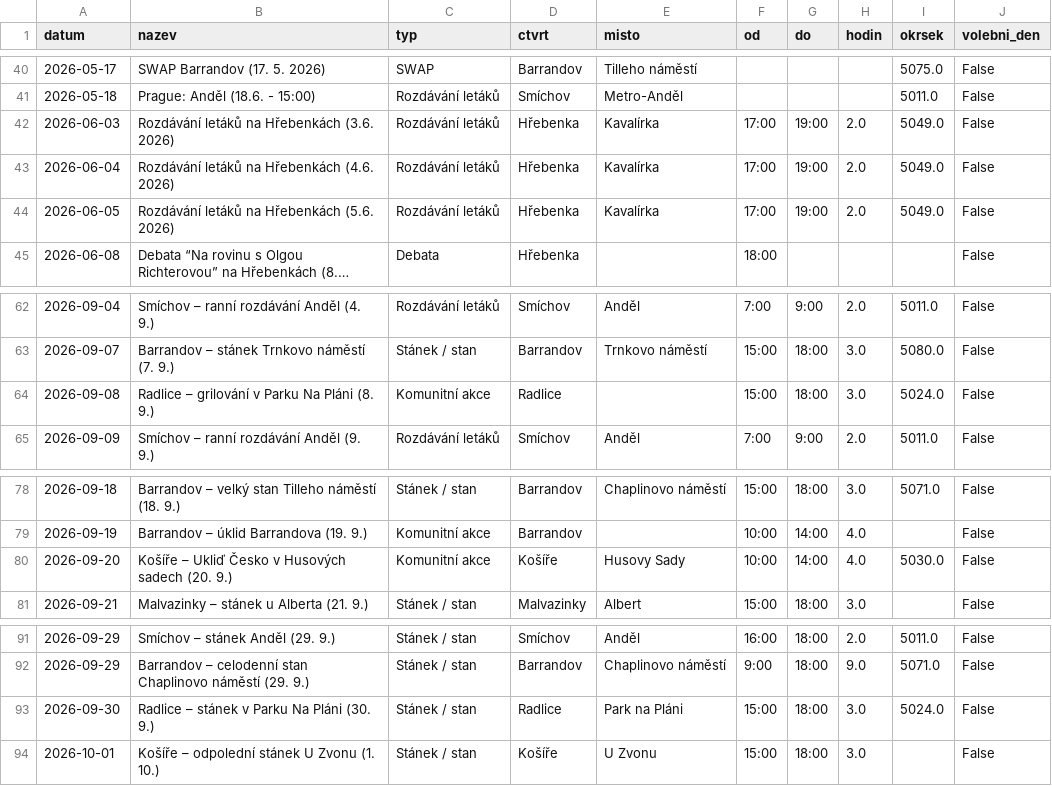
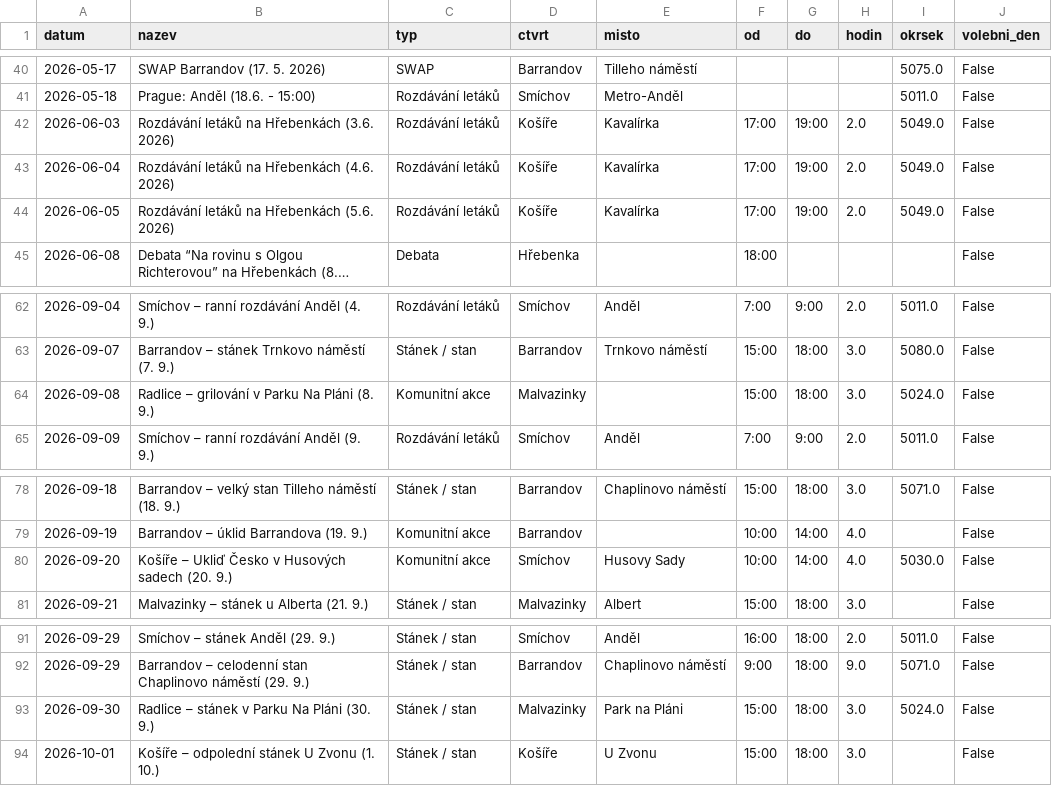
Before and after one commit to DanKaliba/ShinySpace, a CSV file: data/akce.csv, drawn as a sheet; only a part is shown, gaps mark what is left out; long unchanged cells end in …; the diff names each change by its address in the sheet, - before the commit and + after, or states it on an @@ line.

```diff
--- a/data/akce.csv
+++ b/data/akce.csv
-D42:D44 (ctvrt): Hřebenka
+D42:D44 (ctvrt): Košíře
-D64 (ctvrt): Radlice
+D64 (ctvrt): Malvazinky
-D80 (ctvrt): Košíře
+D80 (ctvrt): Smíchov
-D93 (ctvrt): Radlice
+D93 (ctvrt): Malvazinky
```
Also changed, not shown: 19 other files.
